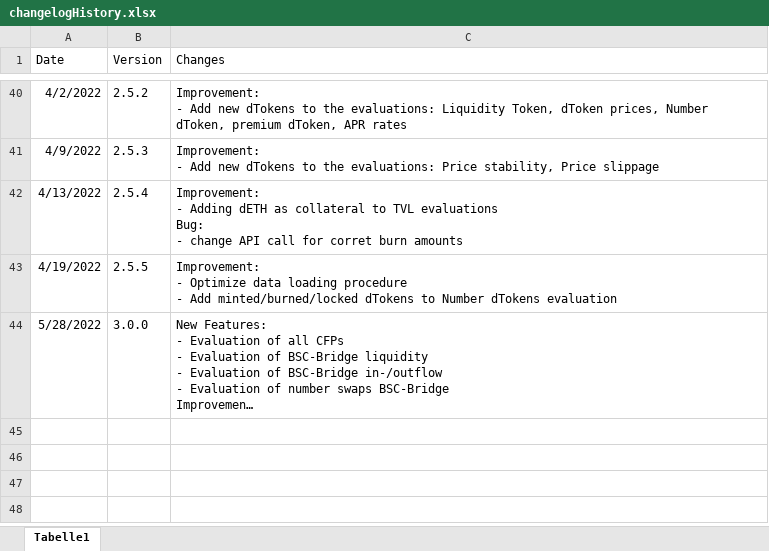
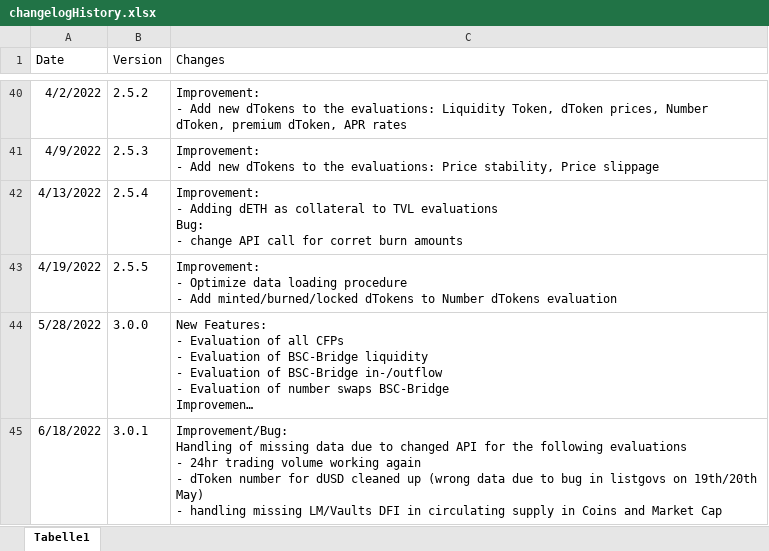
Before and after one commit to DeFi-Analytics/DeFi-Analytics, an Excel workbook: data/changelogHistory.xlsx, sheet Tabelle1, drawn as a sheet; only a part is shown, gaps mark what is left out; long unchanged cells end in …; values as stored, in another font and other column widths than the file's, no borders; ↵ is a line break in a cell; the diff names each change by its address in the sheet, - before the commit and + after, or states it on an @@ line.

Commit message:
adapt changelog

```diff
--- a/data/changelogHistory.xlsx (sheet Tabelle1)
+++ b/data/changelogHistory.xlsx (sheet Tabelle1)
+row 45: 6/18/2022 | 3.0.1 | Improvement/Bug: ↵ Handling of missing data due to changed API for the following evaluations ↵ - 24hr trading volume working again ↵ - dToken number for dUSD cleaned up (wrong data due to bug in listgovs on 19th/20th May) ↵ - handling missing LM/Vaults DFI in circulating supply in Coins and Market Cap
```
